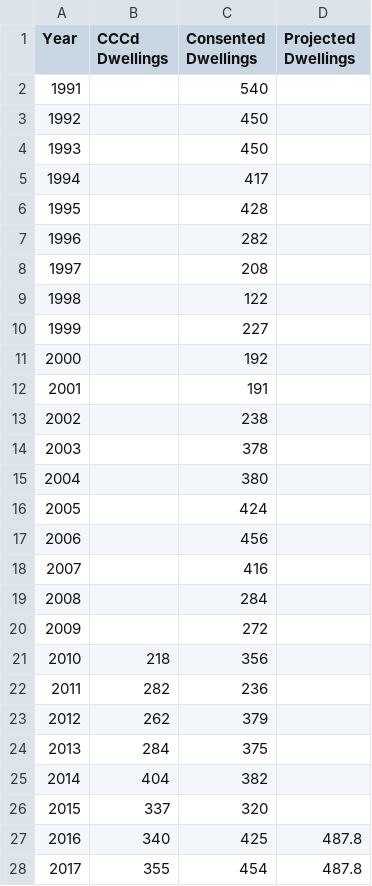
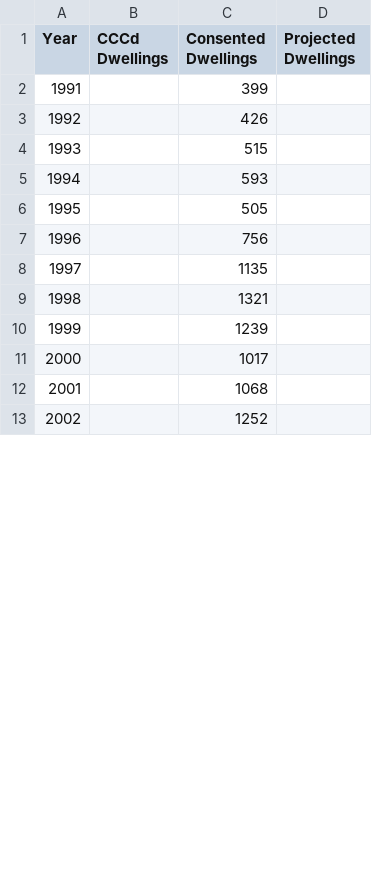
Before and after one commit to nathanstockerDCC/PlotlyGraphs, a CSV file: data/DwellingsCCCd.csv, drawn as a sheet; only a part is shown; removed rows and columns are numbered as before the commit, all else as after; the diff covers the shown part only; the diff names each change by its address in the sheet, - before the commit and + after, or states it on an @@ line.

```diff
--- a/data/DwellingsCCCd.csv
+++ b/data/DwellingsCCCd.csv
-C2 (Consented Dwellings): 540
+C2 (Consented Dwellings): 399
-C3 (Consented Dwellings): 450
+C3 (Consented Dwellings): 426
-C4 (Consented Dwellings): 450
+C4 (Consented Dwellings): 515
-C5 (Consented Dwellings): 417
+C5 (Consented Dwellings): 593
-C6 (Consented Dwellings): 428
+C6 (Consented Dwellings): 505
-C7 (Consented Dwellings): 282
+C7 (Consented Dwellings): 756
-C8 (Consented Dwellings): 208
+C8 (Consented Dwellings): 1135
-C9 (Consented Dwellings): 122
+C9 (Consented Dwellings): 1321
-C10 (Consented Dwellings): 227
+C10 (Consented Dwellings): 1239
-C11 (Consented Dwellings): 192
+C11 (Consented Dwellings): 1017
-C12 (Consented Dwellings): 191
+C12 (Consented Dwellings): 1068
-C13 (Consented Dwellings): 238
+C13 (Consented Dwellings): 1252
-row 14: 2003 |  | 378
-row 15: 2004 |  | 380
-row 16: 2005 |  | 424
-row 17: 2006 |  | 456
-row 18: 2007 |  | 416
-row 19: 2008 |  | 284
-row 20: 2009 |  | 272
-row 21: 2010 | 218 | 356
-row 22: 2011 | 282 | 236
-row 23: 2012 | 262 | 379
-row 24: 2013 | 284 | 375
-row 25: 2014 | 404 | 382
-row 26: 2015 | 337 | 320
-row 27: 2016 | 340 | 425 | 487.8
-row 28: 2017 | 355 | 454 | 487.8
```
Also changed, not shown: 14 added rows, 4 removed rows, 27 edited cells and row numbers in column A elsewhere in this file, data/CitywideBCdataMonthly.csv, data/HouseDataQuarterly.csv, 13 other files.
